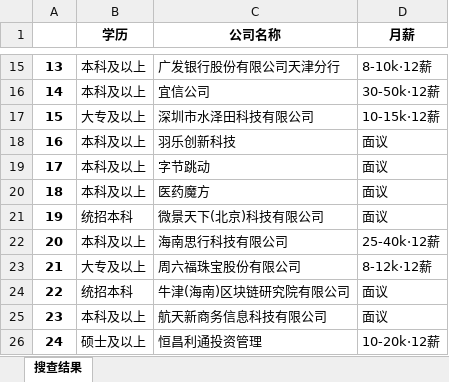
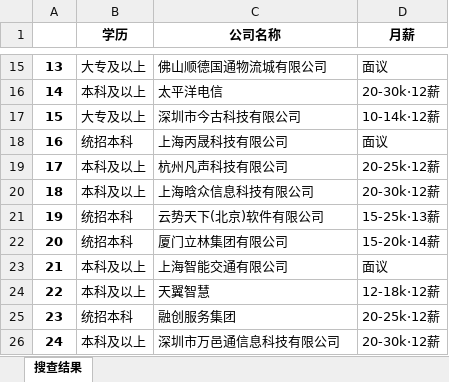
Before and after one commit to Crayon2/We_Mining, an Excel workbook: 20春_Web数据挖掘_week02_nfu_文学与传媒学院.xlsx, sheet 搜查结果, drawn as a sheet; only a part is shown, gaps mark what is left out; values as stored, in another font and other column widths than the file's, no borders; the diff covers the shown part only; the diff names each change by its address in the sheet, - before the commit and + after, or states it on an @@ line.

```diff
--- a/20春_Web数据挖掘_week02_nfu_文学与传媒学院.xlsx (sheet 搜查结果)
+++ b/20春_Web数据挖掘_week02_nfu_文学与传媒学院.xlsx (sheet 搜查结果)
-B15 (学历): 本科及以上
+B15 (学历): 大专及以上
-C15 (公司名称): 广发银行股份有限公司天津分行
+C15 (公司名称): 佛山顺德国通物流城有限公司
-D15 (月薪): 8-10k·12薪
+D15 (月薪): 面议
-C16 (公司名称): 宜信公司
+C16 (公司名称): 太平洋电信
-D16 (月薪): 30-50k·12薪
+D16 (月薪): 20-30k·12薪
-C17 (公司名称): 深圳市水泽田科技有限公司
+C17 (公司名称): 深圳市今古科技有限公司
-D17 (月薪): 10-15k·12薪
+D17 (月薪): 10-14k·12薪
-B18 (学历): 本科及以上
+B18 (学历): 统招本科
-C18 (公司名称): 羽乐创新科技
+C18 (公司名称): 上海丙晟科技有限公司
-C19 (公司名称): 字节跳动
+C19 (公司名称): 杭州凡声科技有限公司
-D19 (月薪): 面议
+D19 (月薪): 20-25k·12薪
-C20 (公司名称): 医药魔方
+C20 (公司名称): 上海晗众信息科技有限公司
-D20 (月薪): 面议
+D20 (月薪): 20-30k·12薪
-C21 (公司名称): 微景天下(北京)科技有限公司
+C21 (公司名称): 云势天下(北京)软件有限公司
-D21 (月薪): 面议
+D21 (月薪): 15-25k·13薪
-B22 (学历): 本科及以上
+B22 (学历): 统招本科
-C22 (公司名称): 海南思行科技有限公司
+C22 (公司名称): 厦门立林集团有限公司
-D22 (月薪): 25-40k·12薪
+D22 (月薪): 15-20k·14薪
-B23 (学历): 大专及以上
+B23 (学历): 本科及以上
-C23 (公司名称): 周六福珠宝股份有限公司
+C23 (公司名称): 上海智能交通有限公司
-D23 (月薪): 8-12k·12薪
+D23 (月薪): 面议
-B24 (学历): 统招本科
+B24 (学历): 本科及以上
-C24 (公司名称): 牛津(海南)区块链研究院有限公司
+C24 (公司名称): 天翼智慧
-D24 (月薪): 面议
+D24 (月薪): 12-18k·12薪
-B25 (学历): 本科及以上
+B25 (学历): 统招本科
-C25 (公司名称): 航天新商务信息科技有限公司
+C25 (公司名称): 融创服务集团
-D25 (月薪): 面议
+D25 (月薪): 20-25k·12薪
-B26 (学历): 硕士及以上
+B26 (学历): 本科及以上
-C26 (公司名称): 恒昌利通投资管理
+C26 (公司名称): 深圳市万邑通信息科技有限公司
-D26 (月薪): 10-20k·12薪
+D26 (月薪): 20-30k·12薪
```
Also changed, not shown: 74 edited cells elsewhere in this sheet, 20春_Web数据挖掘_week02_liepin.xlsx, 4 other files.
